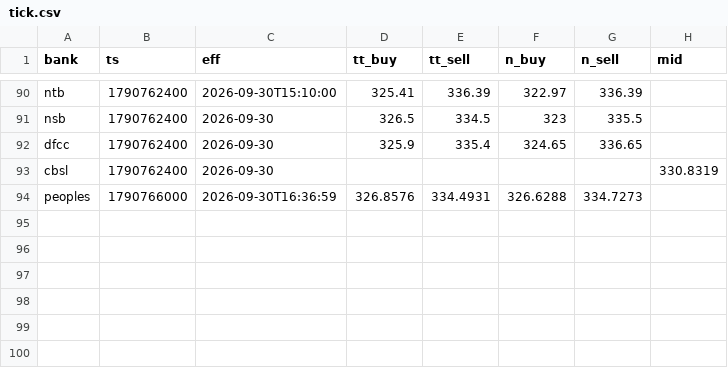
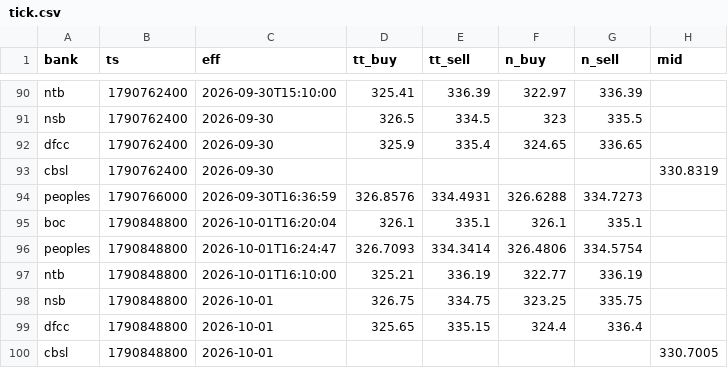
Before and after one commit to anjulalk/fxtrack, a CSV file: data/tick.csv, drawn as a sheet; only a part is shown, gaps mark what is left out; the diff names each change by its address in the sheet, - before the commit and + after, or states it on an @@ line.

```diff
--- a/data/tick.csv
+++ b/data/tick.csv
+row 95: boc | 1790848800 | 2026-10-01T16:20:04 | 326.1 | 335.1 | 326.1 | 335.1
+row 96: peoples | 1790848800 | 2026-10-01T16:24:47 | 326.7093 | 334.3414 | 326.4806 | 334.5754
+row 97: ntb | 1790848800 | 2026-10-01T16:10:00 | 325.21 | 336.19 | 322.77 | 336.19
+row 98: nsb | 1790848800 | 2026-10-01 | 326.75 | 334.75 | 323.25 | 335.75
+row 99: dfcc | 1790848800 | 2026-10-01 | 325.65 | 335.15 | 324.4 | 336.4
+row 100: cbsl | 1790848800 | 2026-10-01 |  |  |  |  | 330.7005
```
Also changed, not shown: data/day.csv, 2 other files.
